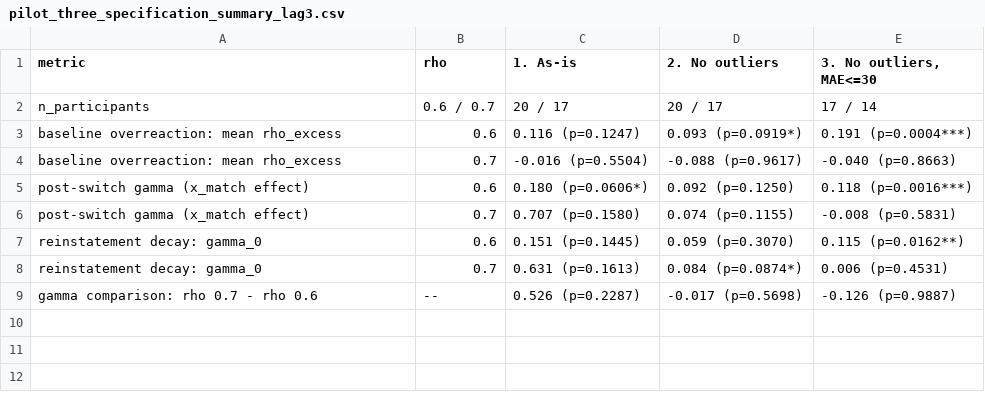
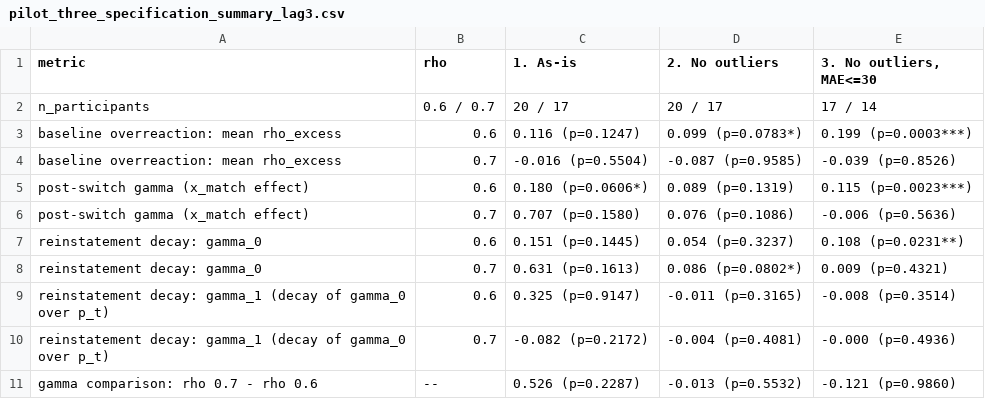
Before and after one commit to pennmem/forcasting_and_memory, a CSV file: experiment2/analysis_outputs/pilot_three_specification_summary_lag3.csv, drawn as a sheet.

```diff
--- a/experiment2/analysis_outputs/pilot_three_specification_summary_lag3.csv
+++ b/experiment2/analysis_outputs/pilot_three_specification_summary_lag3.csv
@@ -2,8 +2,10 @@ metric,rho,1. As-is,2. No outliers,"3. No outliers, MAE<=30"
 n_participants,0.6 / 0.7,20 / 17,20 / 17,17 / 14
-baseline overreaction: mean rho_excess,0.6,0.116 (p=0.1247),0.093 (p=0.0919*),0.191 (p=0.0004***)
-baseline overreaction: mean rho_excess,0.7,-0.016 (p=0.5504),-0.088 (p=0.9617),-0.040 (p=0.8663)
-post-switch gamma (x_match effect),0.6,0.180 (p=0.0606*),0.092 (p=0.1250),0.118 (p=0.0016***)
-post-switch gamma (x_match effect),0.7,0.707 (p=0.1580),0.074 (p=0.1155),-0.008 (p=0.5831)
-reinstatement decay: gamma_0,0.6,0.151 (p=0.1445),0.059 (p=0.3070),0.115 (p=0.0162**)
-reinstatement decay: gamma_0,0.7,0.631 (p=0.1613),0.084 (p=0.0874*),0.006 (p=0.4531)
-gamma comparison: rho 0.7 - rho 0.6,--,0.526 (p=0.2287),-0.017 (p=0.5698),-0.126 (p=0.9887)
+baseline overreaction: mean rho_excess,0.6,0.116 (p=0.1247),0.099 (p=0.0783*),0.199 (p=0.0003***)
+baseline overreaction: mean rho_excess,0.7,-0.016 (p=0.5504),-0.087 (p=0.9585),-0.039 (p=0.8526)
+post-switch gamma (x_match effect),0.6,0.180 (p=0.0606*),0.089 (p=0.1319),0.115 (p=0.0023***)
+post-switch gamma (x_match effect),0.7,0.707 (p=0.1580),0.076 (p=0.1086),-0.006 (p=0.5636)
+reinstatement decay: gamma_0,0.6,0.151 (p=0.1445),0.054 (p=0.3237),0.108 (p=0.0231**)
+reinstatement decay: gamma_0,0.7,0.631 (p=0.1613),0.086 (p=0.0802*),0.009 (p=0.4321)
+reinstatement decay: gamma_1 (decay of gamma_0 over p_t),0.6,0.325 (p=0.9147),-0.011 (p=0.3165),-0.008 (p=0.3514)
+reinstatement decay: gamma_1 (decay of gamma_0 over p_t),0.7,-0.082 (p=0.2172),-0.004 (p=0.4081),-0.000 (p=0.4936)
+gamma comparison: rho 0.7 - rho 0.6,--,0.526 (p=0.2287),-0.013 (p=0.5532),-0.121 (p=0.9860)
```
Also changed, not shown: experiment2/analysis_outputs/pilot_three_specification_summary_lag2.csv.
